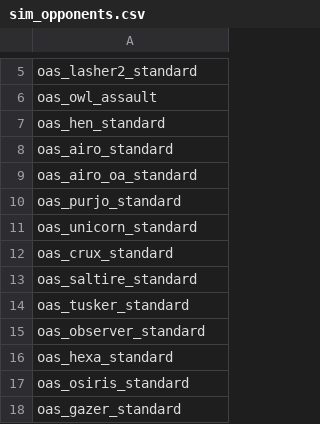
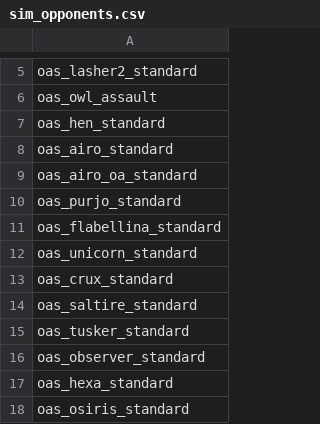
Before and after one commit to toopok4k3/Osiris-Alliance, a CSV file: data/campaign/sim_opponents.csv, drawn as a sheet; only a part is shown, gaps mark what is left out; the shorter side is filled out with more unchanged rows.

```diff
--- a/data/campaign/sim_opponents.csv
+++ b/data/campaign/sim_opponents.csv
@@ -10,2 +10,3 @@ oas_airo_oa_standard
 oas_purjo_standard
+oas_flabellina_standard
 oas_unicorn_standard
```
Also changed, not shown: data/campaign/sim_opponents_dev.csv, data/hulls/ship_data.csv, 40 other files.
